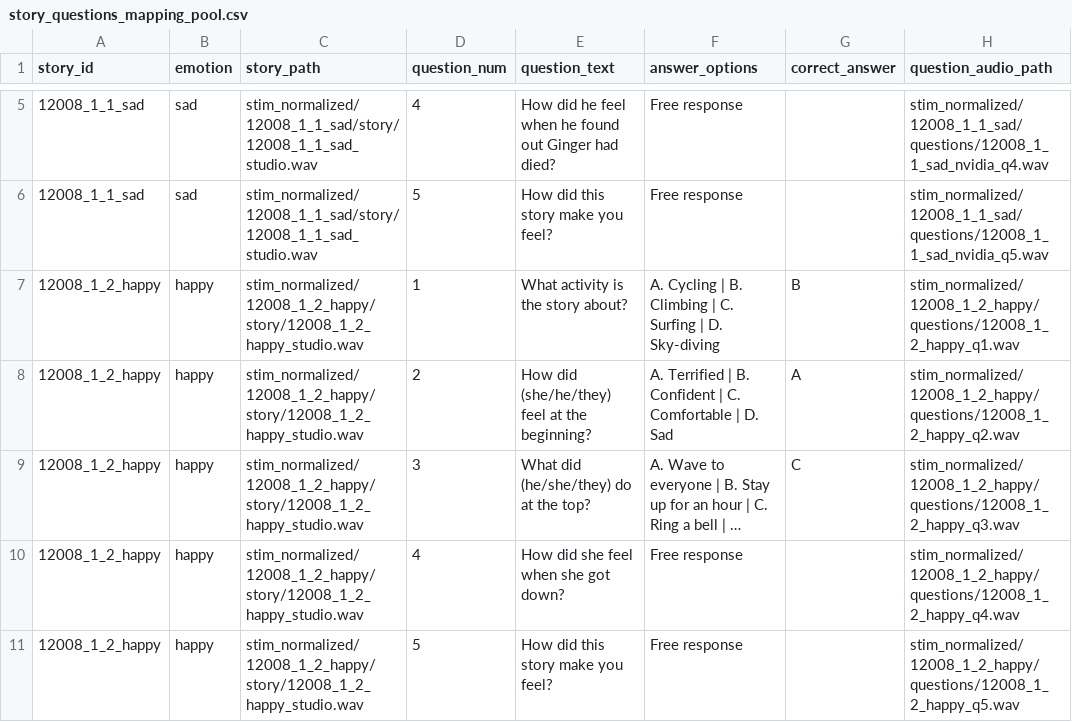
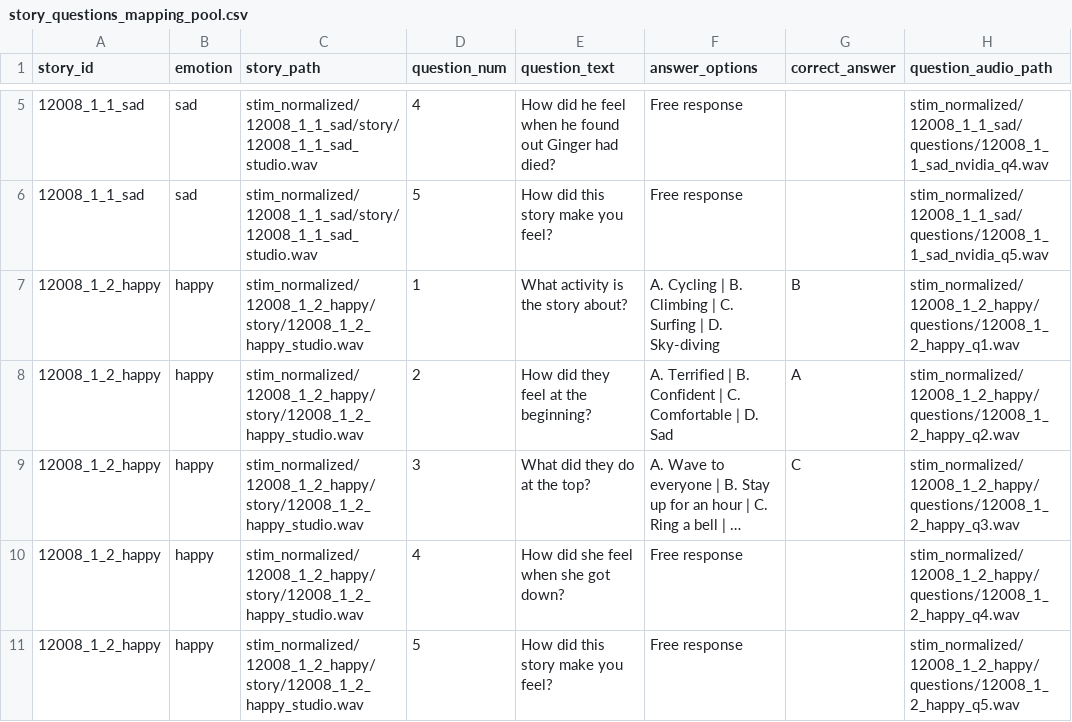
Before and after one commit to sasnl/PRT_EEG, a CSV file: code/stimuli_preprocessing/story_questions_mapping_pool.csv, drawn as a sheet; only a part is shown, gaps mark what is left out; long unchanged cells end in …; the diff names each change by its address in the sheet, - before the commit and + after, or states it on an @@ line.

Commit message:
refactor: Standardize pronoun usage in questions 2 and 3 for story 12008_1_2_happy.

```diff
--- a/code/stimuli_preprocessing/story_questions_mapping_pool.csv
+++ b/code/stimuli_preprocessing/story_questions_mapping_pool.csv
-E8 (question_text): How did (she/he/they) feel at the beginning?
+E8 (question_text): How did they feel at the beginning?
-E9 (question_text): What did (he/she/they) do at the top?
+E9 (question_text): What did they do at the top?
```
